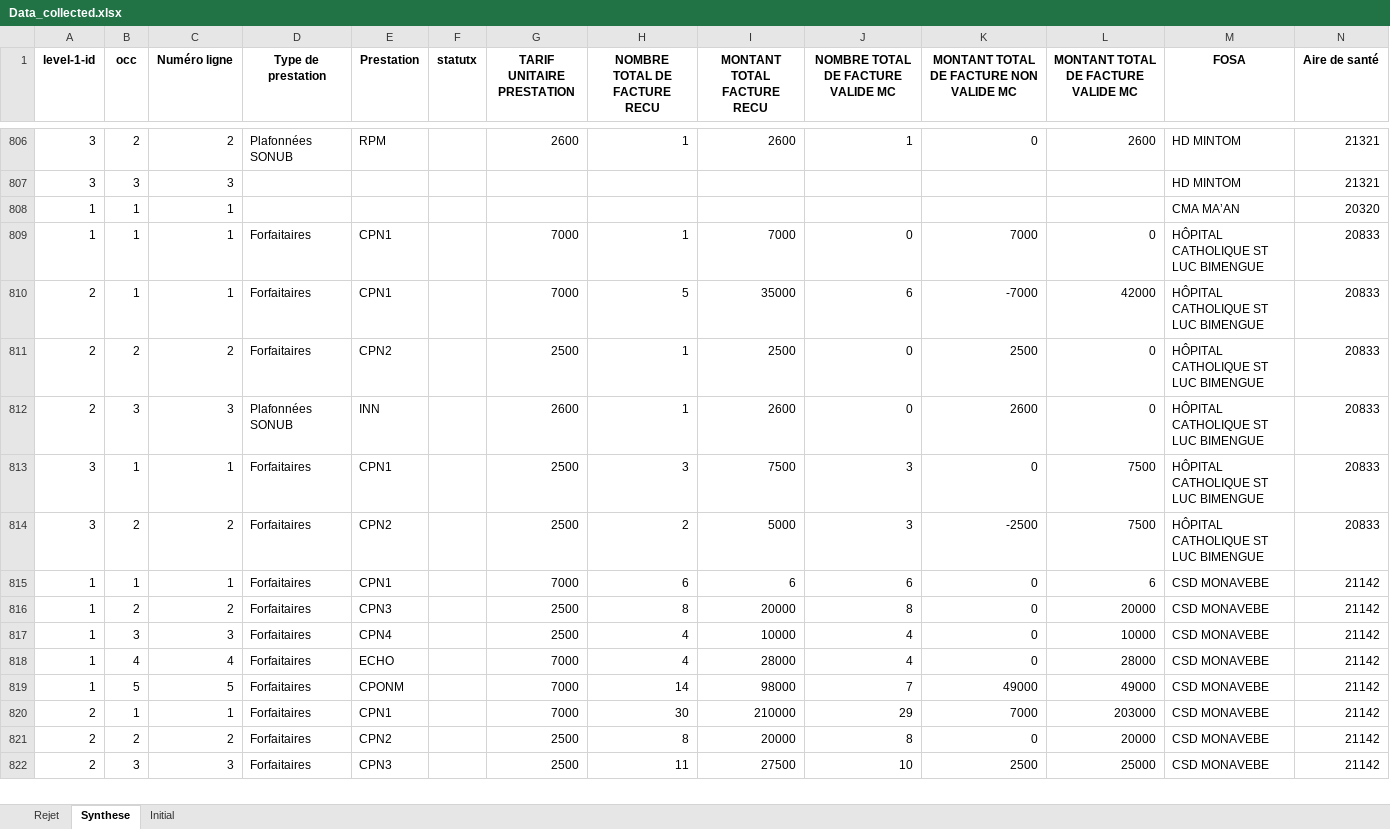
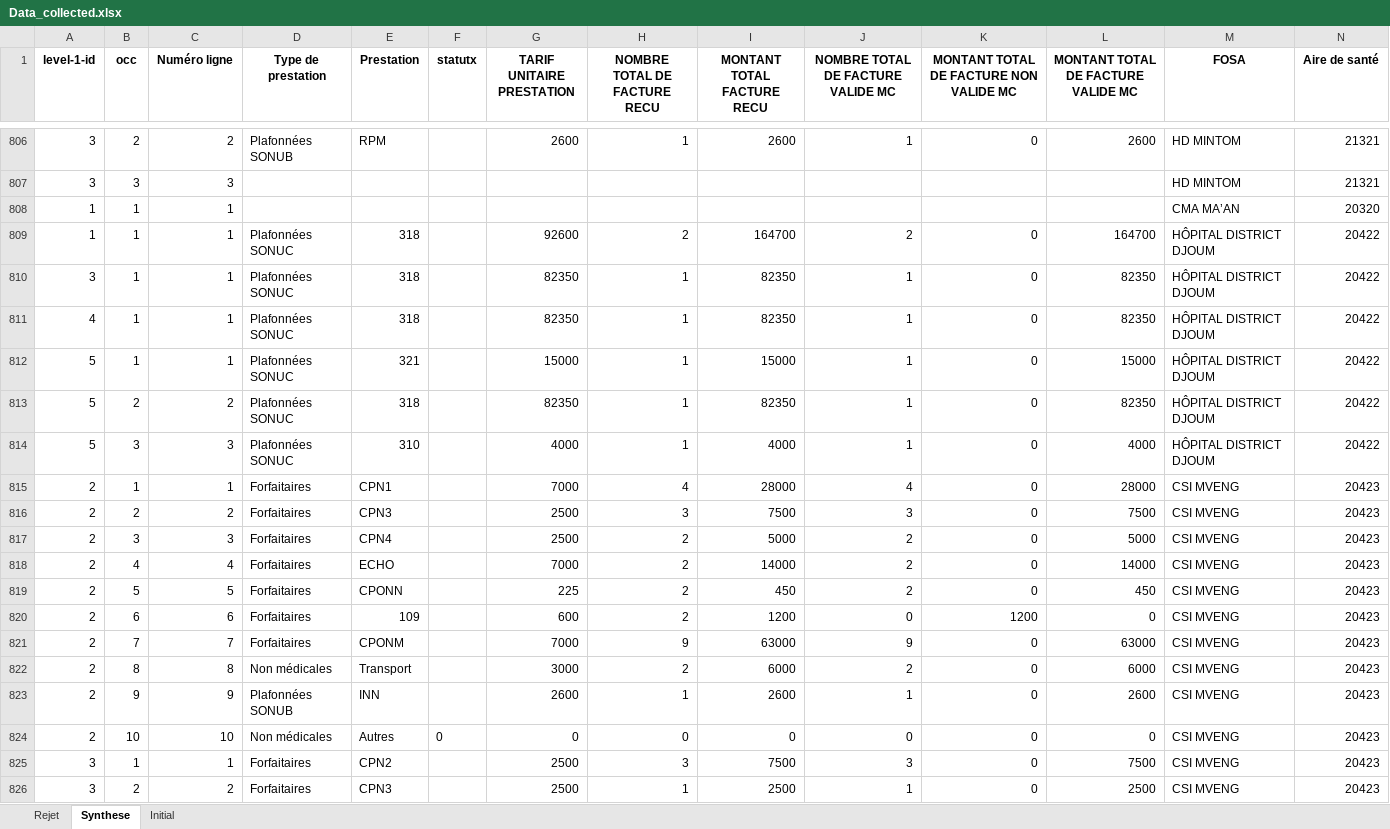
Before and after one commit to landrykeng/SUIVRE, an Excel workbook: Data_collected.xlsx, sheet Synthese, drawn as a sheet; only a part is shown, gaps mark what is left out; the shorter side is filled out with more unchanged rows; values as stored, in another font and other column widths than the file's, no borders; rows hold the shown columns only; the diff covers the shown part only; the diff names each change by its address in the sheet, - before the commit and + after, or states it on an @@ line.

```diff
--- a/Data_collected.xlsx (sheet Synthese)
+++ b/Data_collected.xlsx (sheet Synthese)
+row 809: 1 | 1 | 1 | Plafonnées SONUC | 318 |  | 92600 | 2 | 164700 | 2 | 0 | 164700 | HÔPITAL DISTRICT DJOUM | 20422
+row 810: 3 | 1 | 1 | Plafonnées SONUC | 318 |  | 82350 | 1 | 82350 | 1 | 0 | 82350 | HÔPITAL DISTRICT DJOUM | 20422
+row 811: 4 | 1 | 1 | Plafonnées SONUC | 318 |  | 82350 | 1 | 82350 | 1 | 0 | 82350 | HÔPITAL DISTRICT DJOUM | 20422
+row 812: 5 | 1 | 1 | Plafonnées SONUC | 321 |  | 15000 | 1 | 15000 | 1 | 0 | 15000 | HÔPITAL DISTRICT DJOUM | 20422
+row 813: 5 | 2 | 2 | Plafonnées SONUC | 318 |  | 82350 | 1 | 82350 | 1 | 0 | 82350 | HÔPITAL DISTRICT DJOUM | 20422
+row 814: 5 | 3 | 3 | Plafonnées SONUC | 310 |  | 4000 | 1 | 4000 | 1 | 0 | 4000 | HÔPITAL DISTRICT DJOUM | 20422
+row 815: 2 | 1 | 1 | Forfaitaires | CPN1 |  | 7000 | 4 | 28000 | 4 | 0 | 28000 | CSI MVENG | 20423
+row 816: 2 | 2 | 2 | Forfaitaires | CPN3 |  | 2500 | 3 | 7500 | 3 | 0 | 7500 | CSI MVENG | 20423
+row 817: 2 | 3 | 3 | Forfaitaires | CPN4 |  | 2500 | 2 | 5000 | 2 | 0 | 5000 | CSI MVENG | 20423
+row 818: 2 | 4 | 4 | Forfaitaires | ECHO |  | 7000 | 2 | 14000 | 2 | 0 | 14000 | CSI MVENG | 20423
+row 819: 2 | 5 | 5 | Forfaitaires | CPONN |  | 225 | 2 | 450 | 2 | 0 | 450 | CSI MVENG | 20423
+row 820: 2 | 6 | 6 | Forfaitaires | 109 |  | 600 | 2 | 1200 | 0 | 1200 | 0 | CSI MVENG | 20423
+row 821: 2 | 7 | 7 | Forfaitaires | CPONM |  | 7000 | 9 | 63000 | 9 | 0 | 63000 | CSI MVENG | 20423
+row 822: 2 | 8 | 8 | Non médicales | Transport |  | 3000 | 2 | 6000 | 2 | 0 | 6000 | CSI MVENG | 20423
+row 823: 2 | 9 | 9 | Plafonnées SONUB | INN |  | 2600 | 1 | 2600 | 1 | 0 | 2600 | CSI MVENG | 20423
+row 824: 2 | 10 | 10 | Non médicales | Autres | 0 | 0 | 0 | 0 | 0 | 0 | 0 | CSI MVENG | 20423
+row 825: 3 | 1 | 1 | Forfaitaires | CPN2 |  | 2500 | 3 | 7500 | 3 | 0 | 7500 | CSI MVENG | 20423
+row 826: 3 | 2 | 2 | Forfaitaires | CPN3 |  | 2500 | 1 | 2500 | 1 | 0 | 2500 | CSI MVENG | 20423
```
Also changed, not shown: 41 added rows elsewhere in this sheet, sheet Rejet, sheet Initial, 6 other files.
